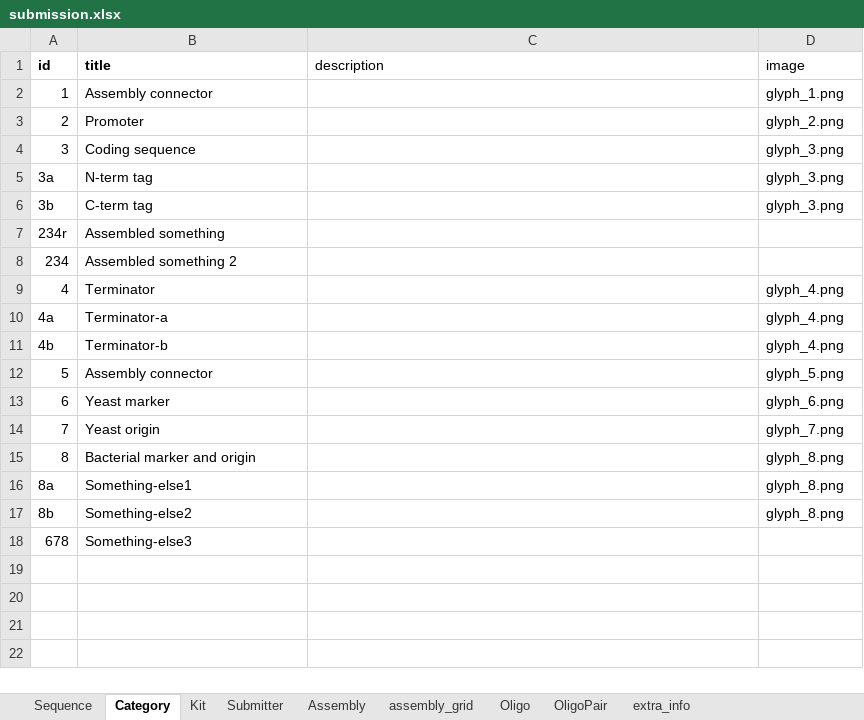
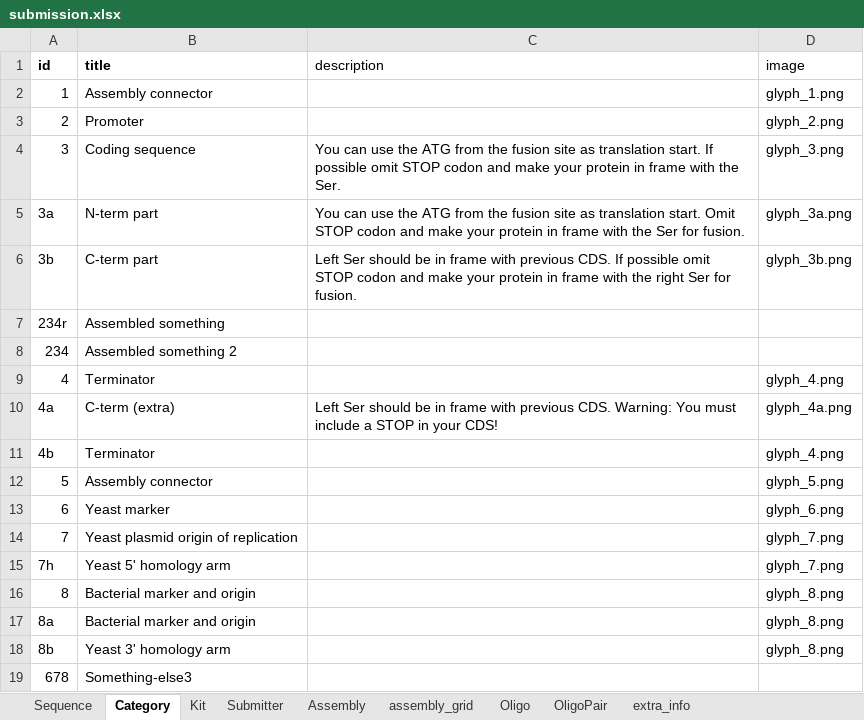
Before and after one commit to OpenCloning/OpenCloning-submission, an Excel workbook: submissions/kits-moclo-ytk/submission.xlsx, sheet Category, drawn as a sheet; values as stored, in another font and other column widths than the file's, no borders; charts and pictures not drawn; addresses are those after the commit; the diff names each change by its address in the sheet, - before the commit and + after, or states it on an @@ line.

Commit message:
add all possibilities to ytk + improve glyphs (#55)

```diff
--- a/submissions/kits-moclo-ytk/submission.xlsx (sheet Category)
+++ b/submissions/kits-moclo-ytk/submission.xlsx (sheet Category)
-C4 (description): (empty)
+C4 (description): You can use the ATG from the fusion site as translation start. If possible omit STOP codon and make your protein in frame with the Ser.
-B5 (title): N-term tag
+B5 (title): N-term part
-C5 (description): (empty)
+C5 (description): You can use the ATG from the fusion site as translation start. Omit STOP codon and make your protein in frame with the Ser for fusion.
-D5 (image): glyph_3.png
+D5 (image): glyph_3a.png
-B6 (title): C-term tag
+B6 (title): C-term part
-C6 (description): (empty)
+C6 (description): Left Ser should be in frame with previous CDS. If possible omit STOP codon and make your protein in frame with the right Ser for fusion.
-D6 (image): glyph_3.png
+D6 (image): glyph_3b.png
-B10 (title): Terminator-a
+B10 (title): C-term (extra)
-C10 (description): (empty)
+C10 (description): Left Ser should be in frame with previous CDS. Warning: You must include a STOP in your CDS!
-D10 (image): glyph_4.png
+D10 (image): glyph_4a.png
-B11 (title): Terminator-b
+B11 (title): Terminator
-B14 (title): Yeast origin
+B14 (title): Yeast plasmid origin of replication
+row 15: 7h | Yeast 5' homology arm |  | glyph_7.png
-B17 (title): Something-else1
+B17 (title): Bacterial marker and origin
-B18 (title): Something-else2
+B18 (title): Yeast 3' homology arm
```
Also changed, not shown: sheet assembly_grid, sheet Assembly, sheet Sequence, formulas that keep their value, 19 other files.
